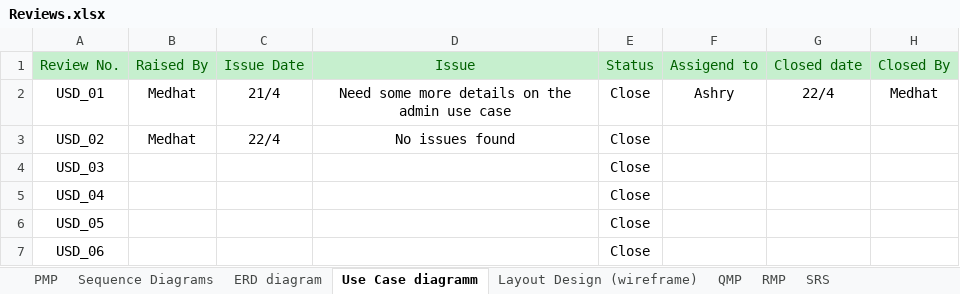
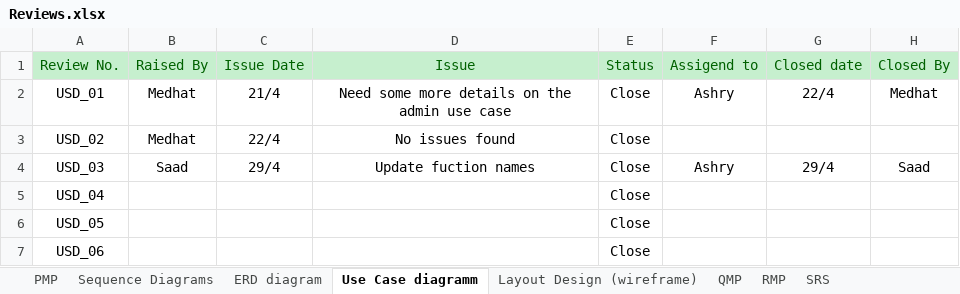
Before and after one commit to SaadHamdy1999/TravelAdvisor, an Excel workbook: Monitor and Control/Reviews.xlsx, sheet Use Case diagramm, drawn as a sheet; values as stored, in another font and other column widths than the file's, no borders; the diff names each change by its address in the sheet, - before the commit and + after, or states it on an @@ line.

Commit message:
Update the review sheet

```diff
--- a/Monitor and Control/Reviews.xlsx (sheet Use Case diagramm)
+++ b/Monitor and Control/Reviews.xlsx (sheet Use Case diagramm)
-B4 (Raised By): (empty)
+B4 (Raised By): Saad
-C4 (Issue Date): (empty)
+C4 (Issue Date): 29/4
-D4 (Issue): (empty)
+D4 (Issue): Update fuction names
-F4 (Assigend to): (empty)
+F4 (Assigend to): Ashry
-G4 (Closed date): (empty)
+G4 (Closed date): 29/4
-H4 (Closed By): (empty)
+H4 (Closed By): Saad
```
Also changed, not shown: charts or pictures.
